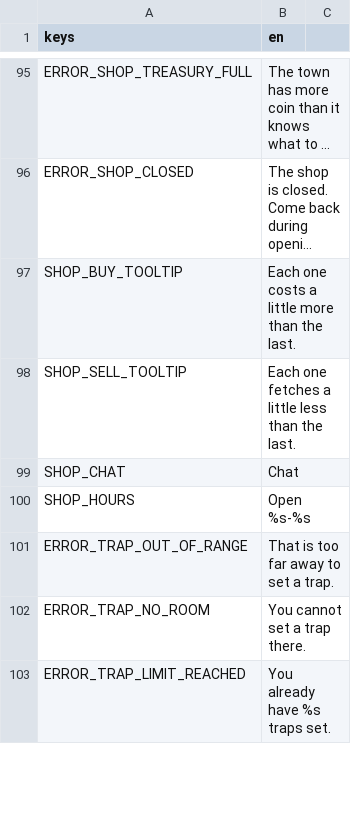
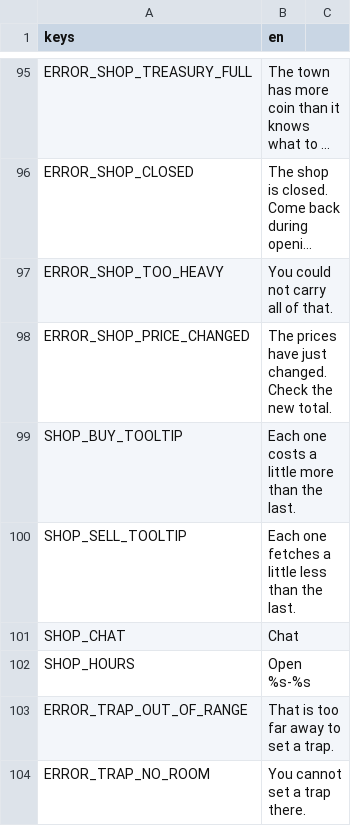
Before and after one commit to tfelix/bestia-behemoth, a CSV file: bestia-client/src/Localization/general.csv, drawn as a sheet; only a part is shown, gaps mark what is left out; the shorter side is filled out with more unchanged rows; long unchanged cells end in …; the diff names each change by its address in the sheet, - before the commit and + after, or states it on an @@ line.

```diff
--- a/bestia-client/src/Localization/general.csv
+++ b/bestia-client/src/Localization/general.csv
+row 97: ERROR_SHOP_TOO_HEAVY | You could not carry all of that.
+row 98: ERROR_SHOP_PRICE_CHANGED | The prices have just changed. Check the new total.
```
Also changed, not shown: 31 other files.
